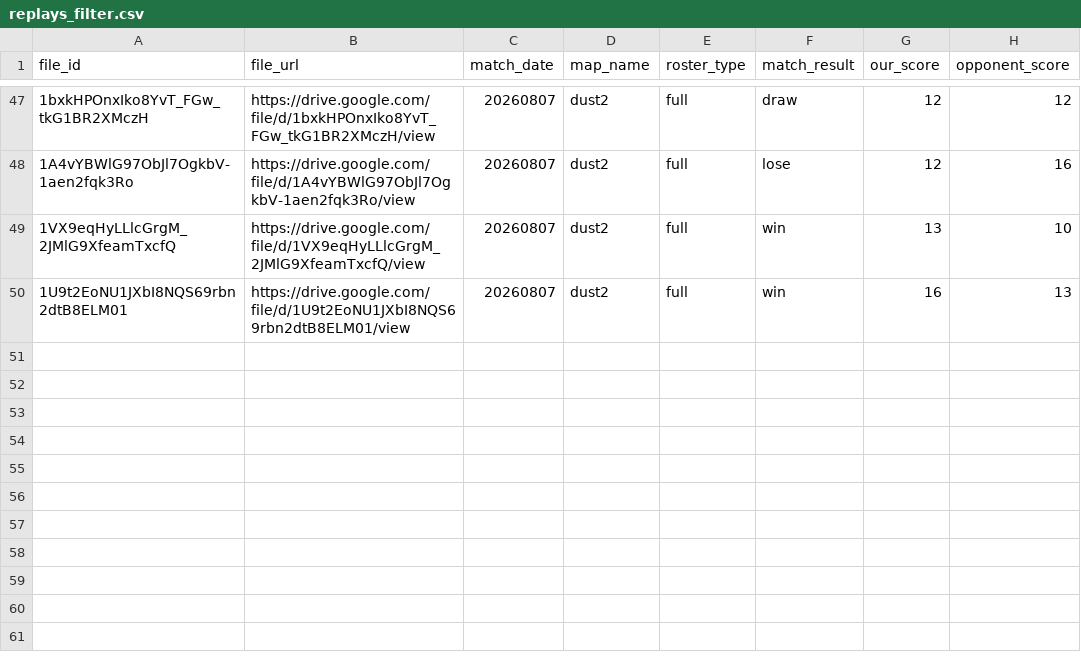
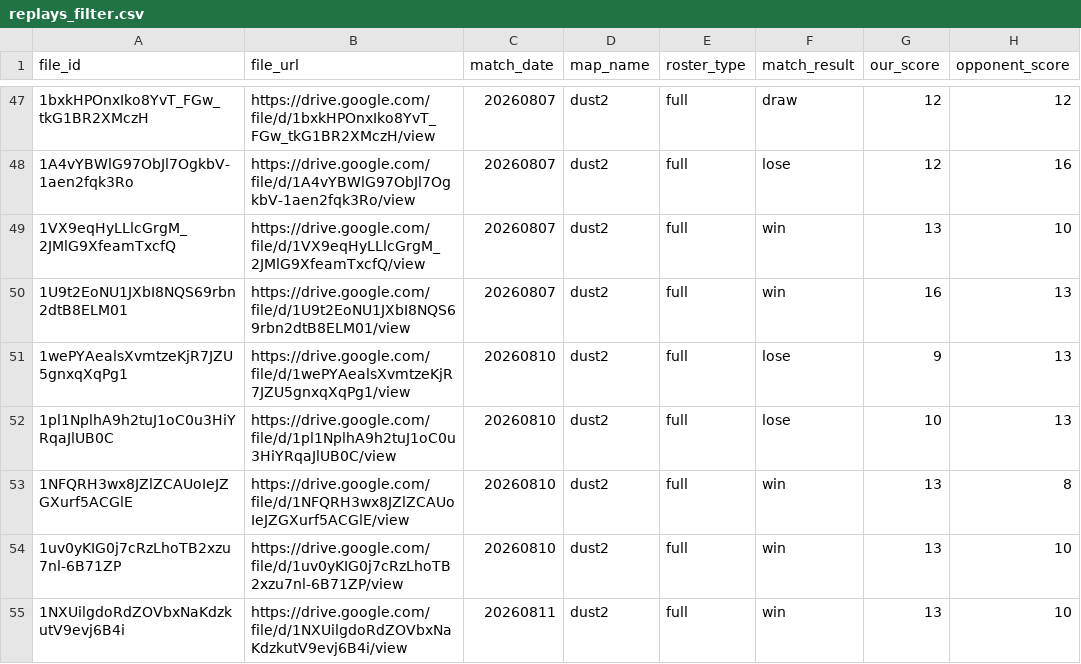
Before and after one commit to Rotch512/WOSTCS2, a CSV file: output/sheets/replays_filter.csv, drawn as a sheet; only a part is shown, gaps mark what is left out.

Commit message:
Update CS2 demo data

```diff
--- a/output/sheets/replays_filter.csv
+++ b/output/sheets/replays_filter.csv
@@ -50 +50,6 @@ file_id,file_url,match_date,map_name,roster_type,match_result,our_score,opponent
 1U9t2EoNU1JXbI8NQS69rbn2dtB8ELM01,https://drive.google.com/file/d/1U9t2EoNU1JXbI8NQS69rbn2dtB8ELM01/view,20260807,dust2,full,win,16,13
+1wePYAealsXvmtzeKjR7JZU5gnxqXqPg1,https://drive.google.com/file/d/1wePYAealsXvmtzeKjR7JZU5gnxqXqPg1/view,20260810,dust2,full,lose,9,13
+1pl1NplhA9h2tuJ1oC0u3HiYRqaJlUB0C,https://drive.google.com/file/d/1pl1NplhA9h2tuJ1oC0u3HiYRqaJlUB0C/view,20260810,dust2,full,lose,10,13
+1NFQRH3wx8JZlZCAUoIeJZGXurf5ACGlE,https://drive.google.com/file/d/1NFQRH3wx8JZlZCAUoIeJZGXurf5ACGlE/view,20260810,dust2,full,win,13,8
+1uv0yKIG0j7cRzLhoTB2xzu7nl-6B71ZP,https://drive.google.com/file/d/1uv0yKIG0j7cRzLhoTB2xzu7nl-6B71ZP/view,20260810,dust2,full,win,13,10
+1NXUilgdoRdZOVbxNaKdzkutV9evj6B4i,https://drive.google.com/file/d/1NXUilgdoRdZOVbxNaKdzkutV9evj6B4i/view,20260811,dust2,full,win,13,10
```
Also changed, not shown: 17 other files.
